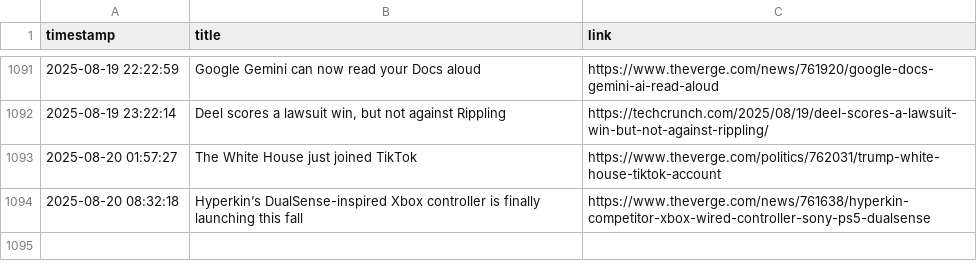
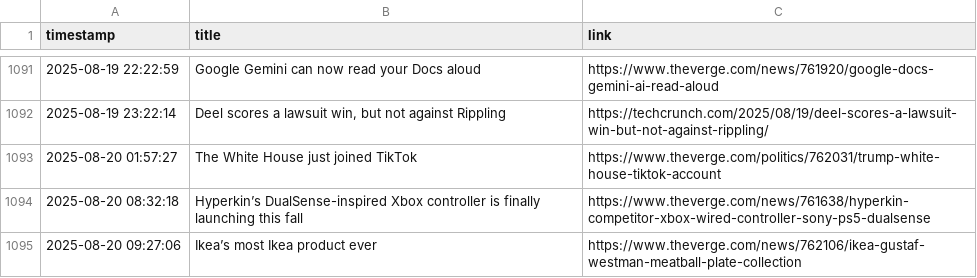
Before and after one commit to DeviPriya-Kolla/AutonomousContentAgent, a CSV file: seen_articles.csv, drawn as a sheet; only a part is shown, gaps mark what is left out.

Commit message:
docs: Update seen articles log

```diff
--- a/seen_articles.csv
+++ b/seen_articles.csv
@@ -1094 +1094,2 @@ timestamp,title,link
 2025-08-20 08:32:18,Hyperkin’s DualSense-inspired Xbox controller is finally launching this fall,https://www.theverge.com/news/761638/hyperkin-competitor-xbox-wired-controller-sony-ps5-dualsense
+2025-08-20 09:27:06,Ikea’s most Ikea product ever,https://www.theverge.com/news/762106/ikea-gustaf-westman-meatball-plate-collection
```
